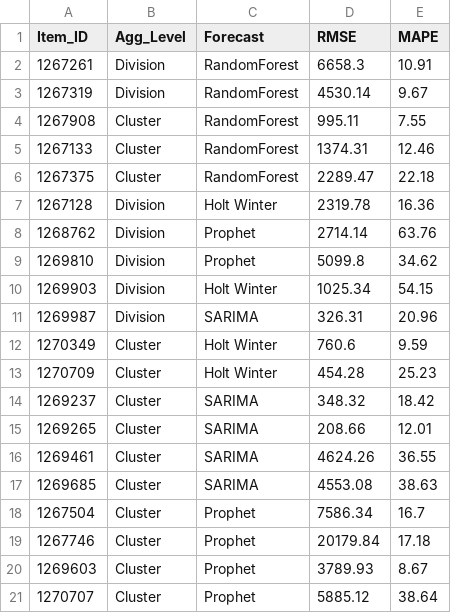
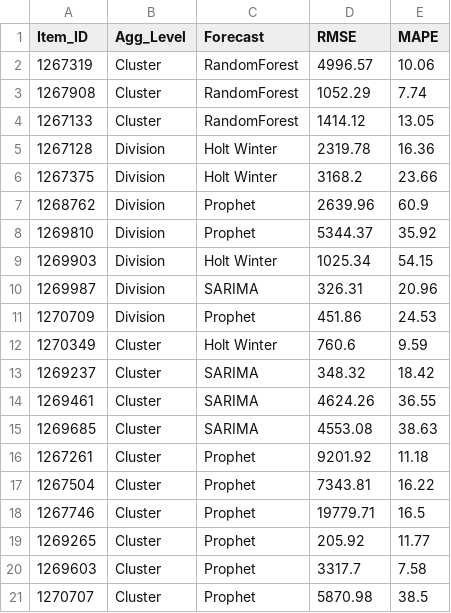
Before and after one commit to KaranJoseph/DemandForecasting_SCA, a CSV file: Data/Results.csv, drawn as a sheet.

```diff
--- a/Data/Results.csv
+++ b/Data/Results.csv
@@ -1,21 +1,21 @@
 Item_ID,Agg_Level,Forecast,RMSE,MAPE
-1267261,Division,RandomForest,6658.3,10.91
-1267319,Division,RandomForest,4530.14,9.67
-1267908,Cluster,RandomForest,995.11,7.55
-1267133,Cluster,RandomForest,1374.31,12.46
-1267375,Cluster,RandomForest,2289.47,22.18
+1267319,Cluster,RandomForest,4996.57,10.06
+1267908,Cluster,RandomForest,1052.29,7.74
+1267133,Cluster,RandomForest,1414.12,13.05
 1267128,Division,Holt Winter,2319.78,16.36
-1268762,Division,Prophet,2714.14,63.76
-1269810,Division,Prophet,5099.8,34.62
+1267375,Division,Holt Winter,3168.2,23.66
+1268762,Division,Prophet,2639.96,60.9
+1269810,Division,Prophet,5344.37,35.92
 1269903,Division,Holt Winter,1025.34,54.15
 1269987,Division,SARIMA,326.31,20.96
+1270709,Division,Prophet,451.86,24.53
 1270349,Cluster,Holt Winter,760.6,9.59
-1270709,Cluster,Holt Winter,454.28,25.23
 1269237,Cluster,SARIMA,348.32,18.42
-1269265,Cluster,SARIMA,208.66,12.01
 1269461,Cluster,SARIMA,4624.26,36.55
 1269685,Cluster,SARIMA,4553.08,38.63
-1267504,Cluster,Prophet,7586.34,16.7
-1267746,Cluster,Prophet,20179.84,17.18
-1269603,Cluster,Prophet,3789.93,8.67
-1270707,Cluster,Prophet,5885.12,38.64
+1267261,Cluster,Prophet,9201.92,11.18
+1267504,Cluster,Prophet,7343.81,16.22
+1267746,Cluster,Prophet,19779.71,16.5
+1269265,Cluster,Prophet,205.92,11.77
+1269603,Cluster,Prophet,3317.7,7.58
+1270707,Cluster,Prophet,5870.98,38.5
```
Also changed, not shown: Data/Output.csv, Data/RandomForest_Result.csv, 4 other files.
